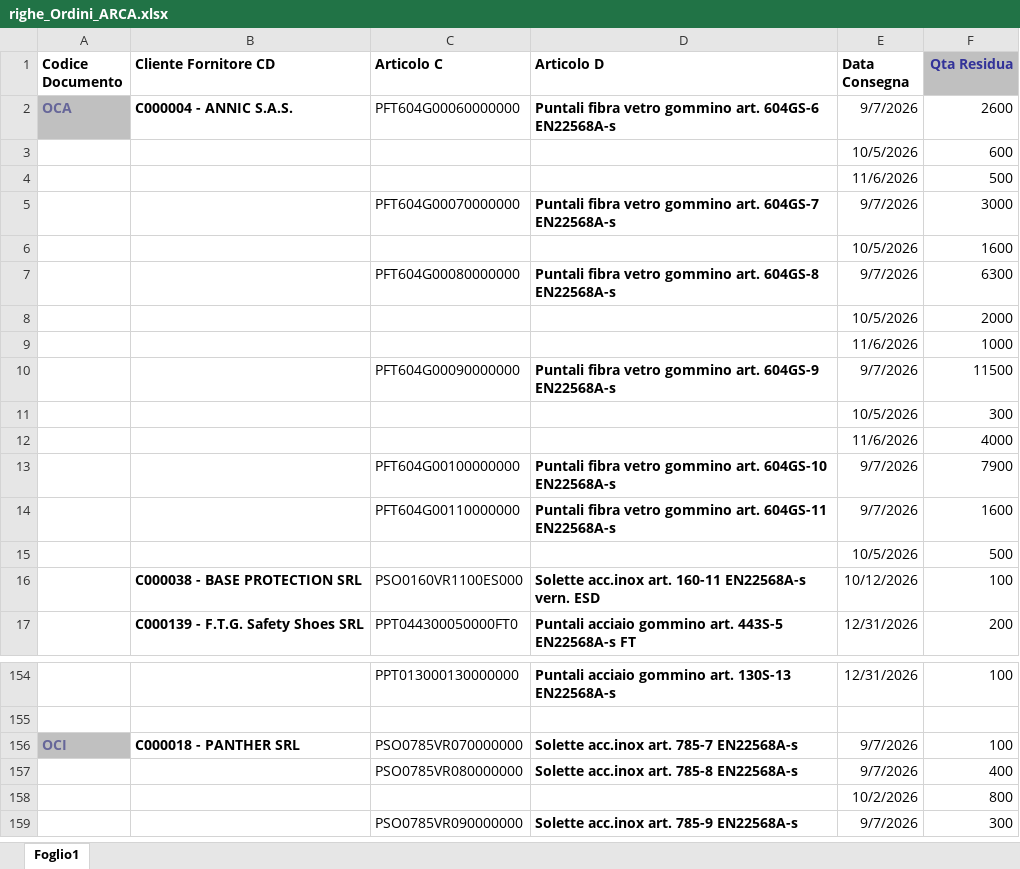
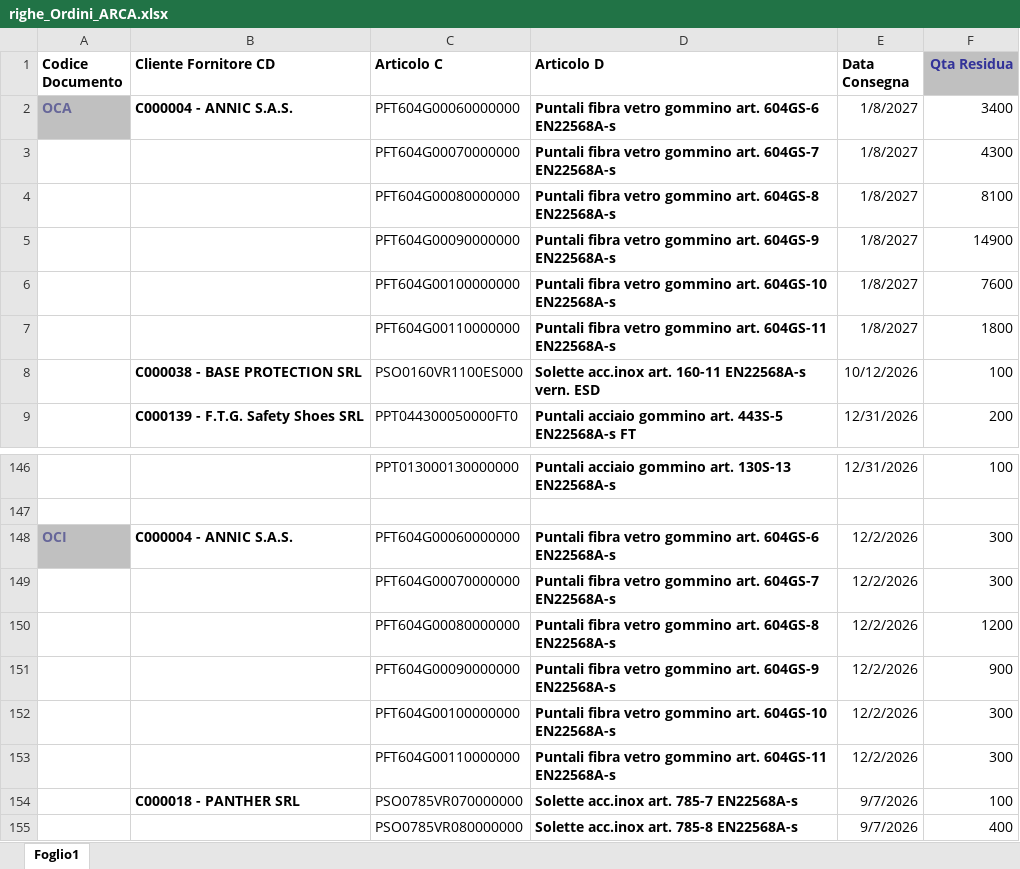
Before and after one commit to denis-safit/SAFiT, an Excel workbook: righe_Ordini_ARCA.xlsx, sheet Foglio1, drawn as a sheet; only a part is shown, gaps mark what is left out; the shorter side is filled out with more unchanged rows; values as stored, in another font and other column widths than the file's, no borders; removed rows and columns are numbered as before the commit, all else as after; the diff covers the shown part only; the diff names each change by its address in the sheet, - before the commit and + after, or states it on an @@ line.

```diff
--- a/righe_Ordini_ARCA.xlsx (sheet Foglio1)
+++ b/righe_Ordini_ARCA.xlsx (sheet Foglio1)
-E2 (Data Consegna): 9/7/2026
+E2 (Data Consegna): 1/8/2027
-F2 (Qta Residua): 2600
+F2 (Qta Residua): 3400
-row 3:  |  |  |  | 10/5/2026 | 600
-row 4:  |  |  |  | 11/6/2026 | 500
-E3 (Data Consegna): 9/7/2026
+E3 (Data Consegna): 1/8/2027
-F3 (Qta Residua): 3000
+F3 (Qta Residua): 4300
-row 6:  |  |  |  | 10/5/2026 | 1600
-E4 (Data Consegna): 9/7/2026
+E4 (Data Consegna): 1/8/2027
-F4 (Qta Residua): 6300
+F4 (Qta Residua): 8100
-row 8:  |  |  |  | 10/5/2026 | 2000
-row 9:  |  |  |  | 11/6/2026 | 1000
-E5 (Data Consegna): 9/7/2026
+E5 (Data Consegna): 1/8/2027
-F5 (Qta Residua): 11500
+F5 (Qta Residua): 14900
-row 11:  |  |  |  | 10/5/2026 | 300
-row 12:  |  |  |  | 11/6/2026 | 4000
-E6:E7 (Data Consegna): 9/7/2026
+E6:E7 (Data Consegna): 1/8/2027
-F6 (Qta Residua): 7900
+F6 (Qta Residua): 7600
-F7 (Qta Residua): 1600
+F7 (Qta Residua): 1800
-row 15:  |  |  |  | 10/5/2026 | 500
+row 148: OCI | C000004 - ANNIC S.A.S. | PFT604G00060000000 | Puntali fibra vetro gommino art. 604GS-6 EN22568A-s | 12/2/2026 | 300
+row 149:  |  | PFT604G00070000000 | Puntali fibra vetro gommino art. 604GS-7 EN22568A-s | 12/2/2026 | 300
+row 150:  |  | PFT604G00080000000 | Puntali fibra vetro gommino art. 604GS-8 EN22568A-s | 12/2/2026 | 1200
+row 151:  |  | PFT604G00090000000 | Puntali fibra vetro gommino art. 604GS-9 EN22568A-s | 12/2/2026 | 900
+row 152:  |  | PFT604G00100000000 | Puntali fibra vetro gommino art. 604GS-10 EN22568A-s | 12/2/2026 | 300
+row 153:  |  | PFT604G00110000000 | Puntali fibra vetro gommino art. 604GS-11 EN22568A-s | 12/2/2026 | 300
-A154 (Codice Documento): OCI
+A154 (Codice Documento): (empty)
-A154 fill: #C0C0C0
+A154 fill: none
```
Also changed, not shown: 52 added rows, 33 removed rows and 29 edited cells elsewhere in this sheet, Avanzamento_access.xlsx, btl_istruzioni.xlsx, 4 other files.
